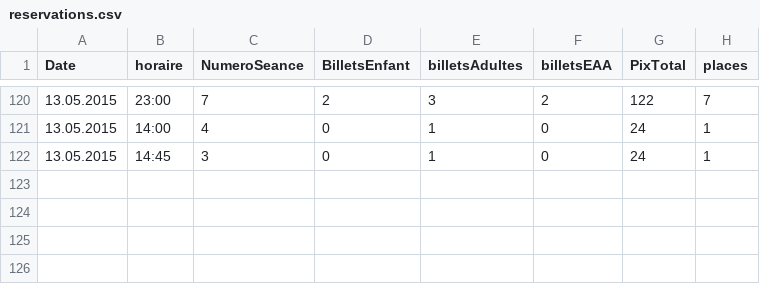
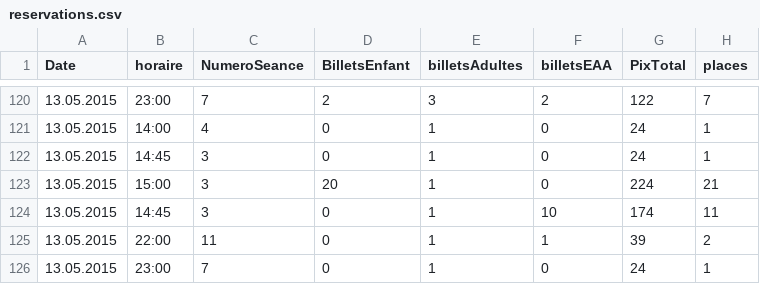
Before and after one commit to Devaud/TPI, a CSV file: OneWayTicket/Res/reservations.csv, drawn as a sheet; only a part is shown, gaps mark what is left out; the diff names each change by its address in the sheet, - before the commit and + after, or states it on an @@ line.

```diff
--- a/OneWayTicket/Res/reservations.csv
+++ b/OneWayTicket/Res/reservations.csv
+row 123: 13.05.2015 | 15:00 | 3 | 20 | 1 | 0 | 224 | 21
+row 124: 13.05.2015 | 14:45 | 3 | 0 | 1 | 10 | 174 | 11
+row 125: 13.05.2015 | 22:00 | 11 | 0 | 1 | 1 | 39 | 2
+row 126: 13.05.2015 | 23:00 | 7 | 0 | 1 | 0 | 24 | 1
```
Also changed, not shown: 27 other files.
